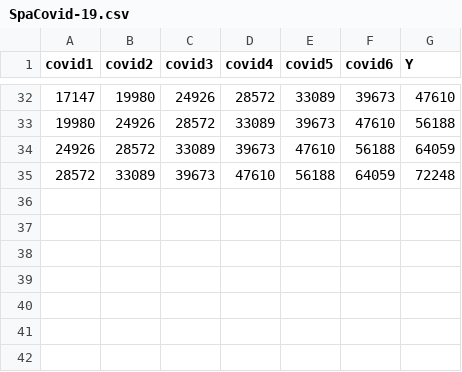
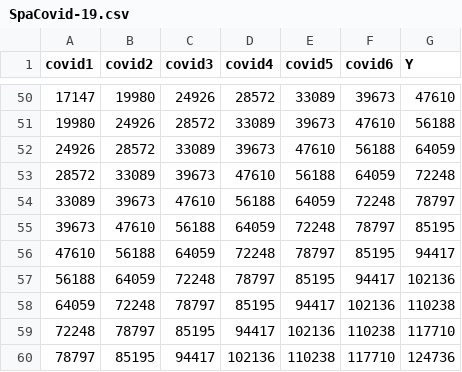
Before and after one commit to ThalesNoge/IC2019, a CSV file: CoronaVirus/SpaCovid-19.csv (was SpaCovid-19.csv), drawn as a sheet; only a part is shown, gaps mark what is left out; the diff covers the shown part only.

```diff
--- a/SpaCovid-19.csv
+++ b/CoronaVirus/SpaCovid-19.csv
@@ -35 +53,8 @@ covid1,covid2,covid3,covid4,covid5,covid6,Y
 28572,33089,39673,47610,56188,64059,72248
+33089,39673,47610,56188,64059,72248,78797
+39673,47610,56188,64059,72248,78797,85195
+47610,56188,64059,72248,78797,85195,94417
+56188,64059,72248,78797,85195,94417,102136
+64059,72248,78797,85195,94417,102136,110238
+72248,78797,85195,94417,102136,110238,117710
+78797,85195,94417,102136,110238,117710,124736
```
Also changed, not shown: 18 added rows elsewhere in this file, 26 other files.
